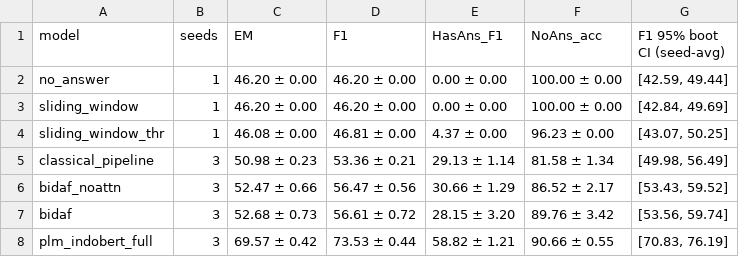
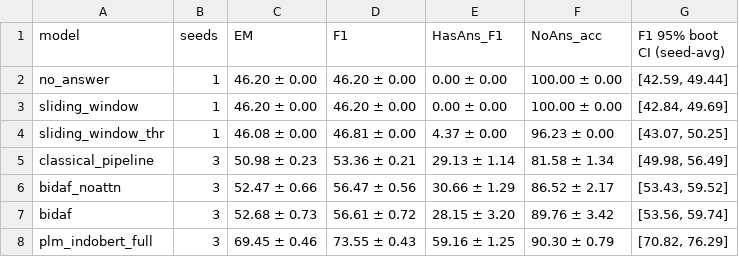
Before and after one commit to nzafranf/mrc-02, a CSV file: report/assets/tables/main_table.csv, drawn as a sheet.

```diff
--- a/report/assets/tables/main_table.csv
+++ b/report/assets/tables/main_table.csv
@@ -7,2 +7,2 @@ bidaf_noattn,3,52.47 ± 0.66,56.47 ± 0.56,30.66 ± 1.29,86.52 ± 2.17,"[53.43,
 bidaf,3,52.68 ± 0.73,56.61 ± 0.72,28.15 ± 3.20,89.76 ± 3.42,"[53.56, 59.74]"
-plm_indobert_full,3,69.57 ± 0.42,73.53 ± 0.44,58.82 ± 1.21,90.66 ± 0.55,"[70.83, 76.19]"
+plm_indobert_full,3,69.45 ± 0.46,73.55 ± 0.43,59.16 ± 1.25,90.30 ± 0.79,"[70.82, 76.29]"
```
Also changed, not shown: report/assets/tables/official_val_table.csv, report/assets/tables/slice_f1.csv, 43 other files.
